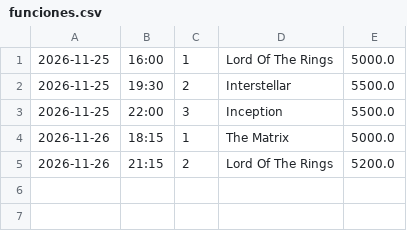
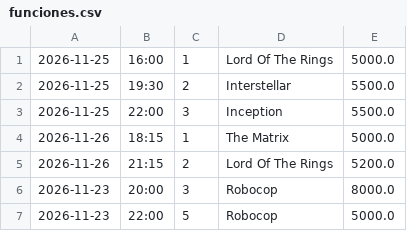
Before and after one commit to bruches703/TP_Final_Prog_II, a CSV file: datasave/funciones.csv, drawn as a sheet.

```diff
--- a/datasave/funciones.csv
+++ b/datasave/funciones.csv
@@ -5 +5,3 @@
 2026-11-26;21:15;2;Lord Of The Rings;5200.0
+2026-11-23;20:00;3;Robocop;8000.0
+2026-11-23;22:00;5;Robocop;5000.0
```
Also changed, not shown: datasave/salas.csv, 26 other files.
